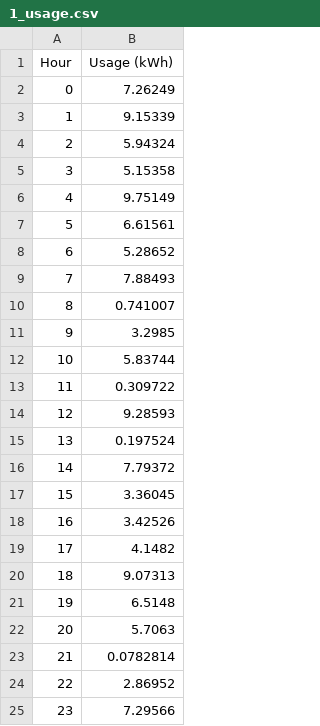
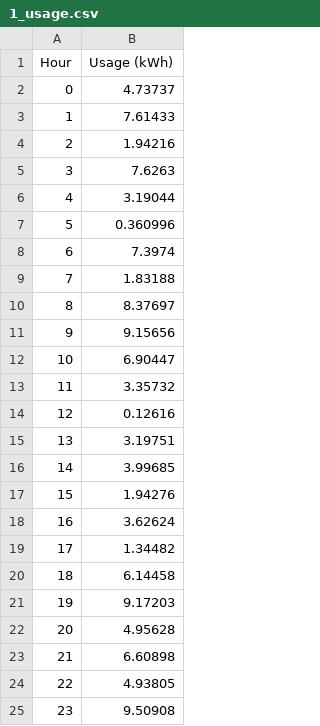
Before and after one commit to Abhishek47-pseudo/PBII, a CSV file: electricityusages/1_usage.csv, drawn as a sheet.

```diff
--- a/electricityusages/1_usage.csv
+++ b/electricityusages/1_usage.csv
@@ -1,25 +1,25 @@
 Hour,Usage (kWh)
-0,7.26249
-1,9.15339
-2,5.94324
-3,5.15358
-4,9.75149
-5,6.61561
-6,5.28652
-7,7.88493
-8,0.741007
-9,3.2985
-10,5.83744
-11,0.309722
-12,9.28593
-13,0.197524
-14,7.79372
-15,3.36045
-16,3.42526
-17,4.1482
-18,9.07313
-19,6.5148
-20,5.7063
-21,0.0782814
-22,2.86952
-23,7.29566
+0,4.73737
+1,7.61433
+2,1.94216
+3,7.6263
+4,3.19044
+5,0.360996
+6,7.3974
+7,1.83188
+8,8.37697
+9,9.15656
+10,6.90447
+11,3.35732
+12,0.12616
+13,3.19751
+14,3.99685
+15,1.94276
+16,3.62624
+17,1.34482
+18,6.14458
+19,9.17203
+20,4.95628
+21,6.60898
+22,4.93805
+23,9.50908
```
Also changed, not shown: 9 other files.
